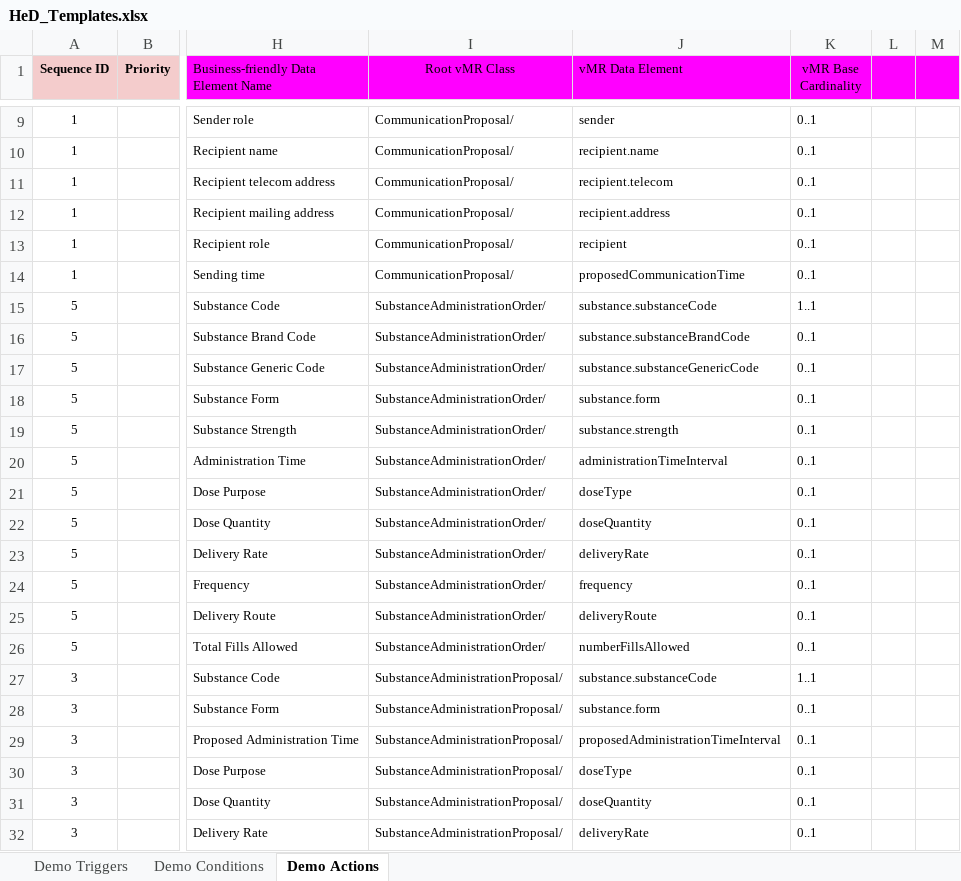
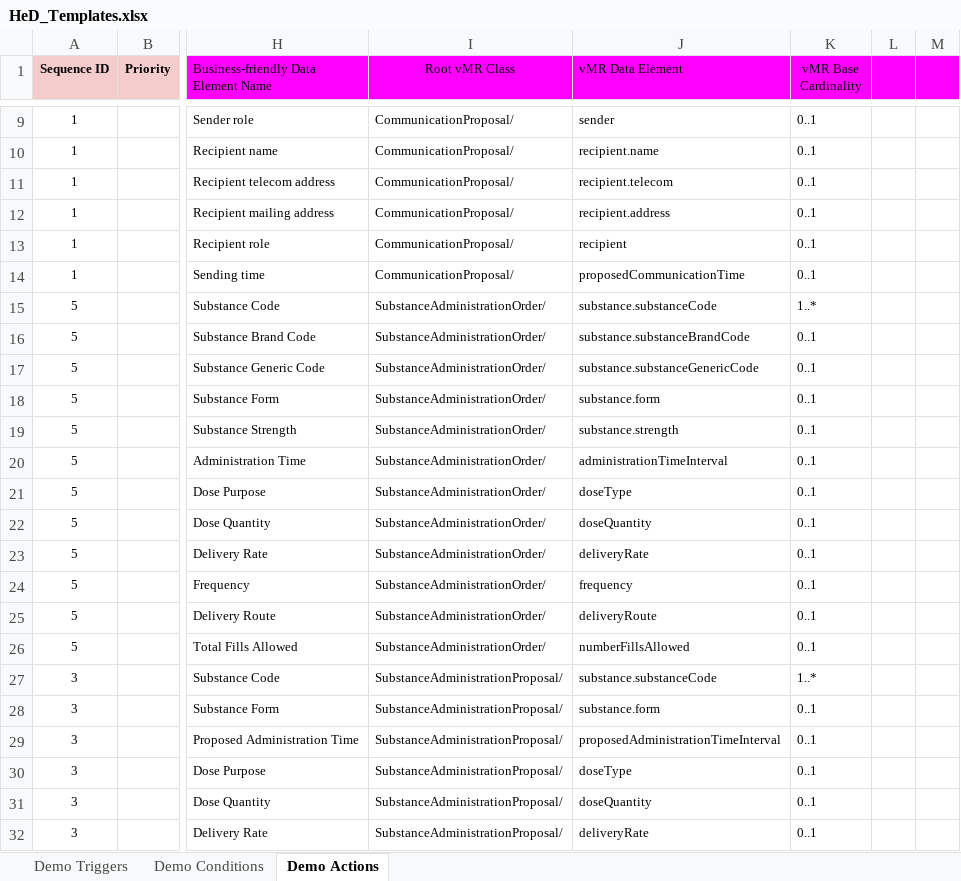
Before and after one commit to SHARPC2B/HeD-editor, an Excel workbook: editor-models/generated-models/src/main/resources/HeD_Templates.xlsx, sheet Demo Actions, drawn as a sheet; only a part is shown, gaps mark what is left out; values as stored, in another font and other column widths than the file's, no borders; the diff names each change by its address in the sheet, - before the commit and + after, or states it on an @@ line.

```diff
--- a/editor-models/generated-models/src/main/resources/HeD_Templates.xlsx (sheet Demo Actions)
+++ b/editor-models/generated-models/src/main/resources/HeD_Templates.xlsx (sheet Demo Actions)
-K15 (vMR Base Cardinality): 1..1
+K15 (vMR Base Cardinality): 1..*
-K27 (vMR Base Cardinality): 1..1
+K27 (vMR Base Cardinality): 1..*
```
Also changed, not shown: sheet Demo Triggers, sheet Demo Conditions, 12 other files.
